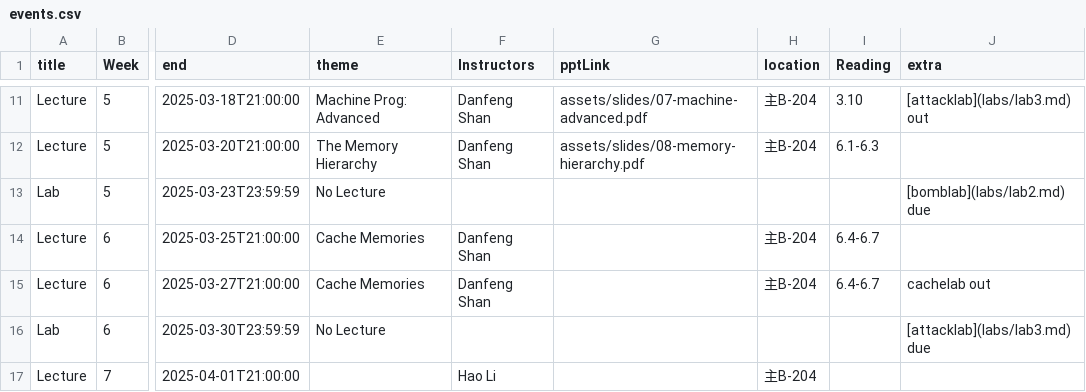
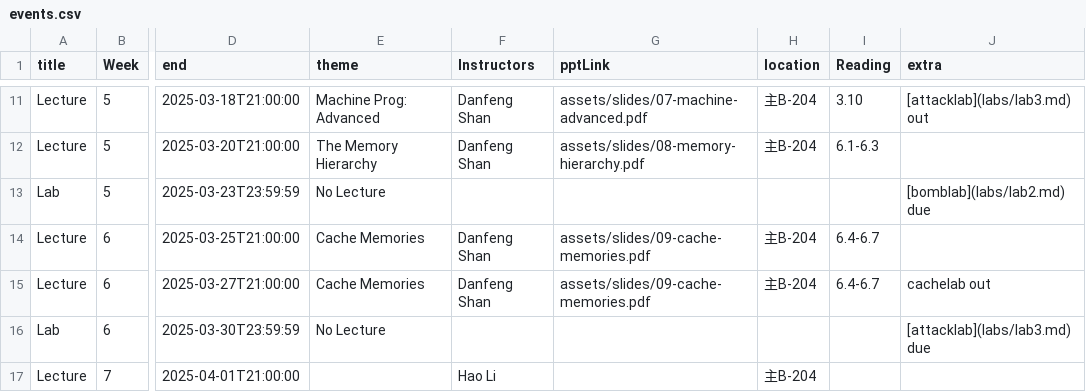
Before and after one commit to Luan-233/xjtu-ics.github.io, a CSV file: docs/static/data/events.csv, drawn as a sheet; only a part is shown, gaps mark what is left out; the diff names each change by its address in the sheet, - before the commit and + after, or states it on an @@ line.

Commit message:
🍱 Add slides of 9th course

```diff
--- a/docs/static/data/events.csv
+++ b/docs/static/data/events.csv
-G14:G15 (pptLink): (empty)
+G14:G15 (pptLink): assets/slides/09-cache-memories.pdf
```
Also changed, not shown: 1 other file.
